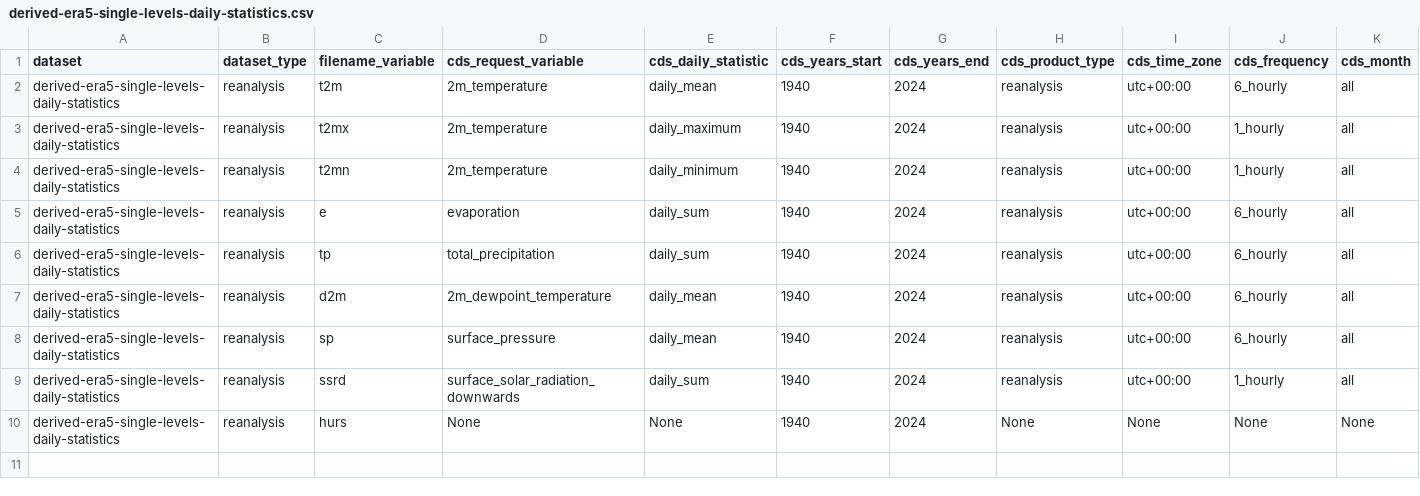
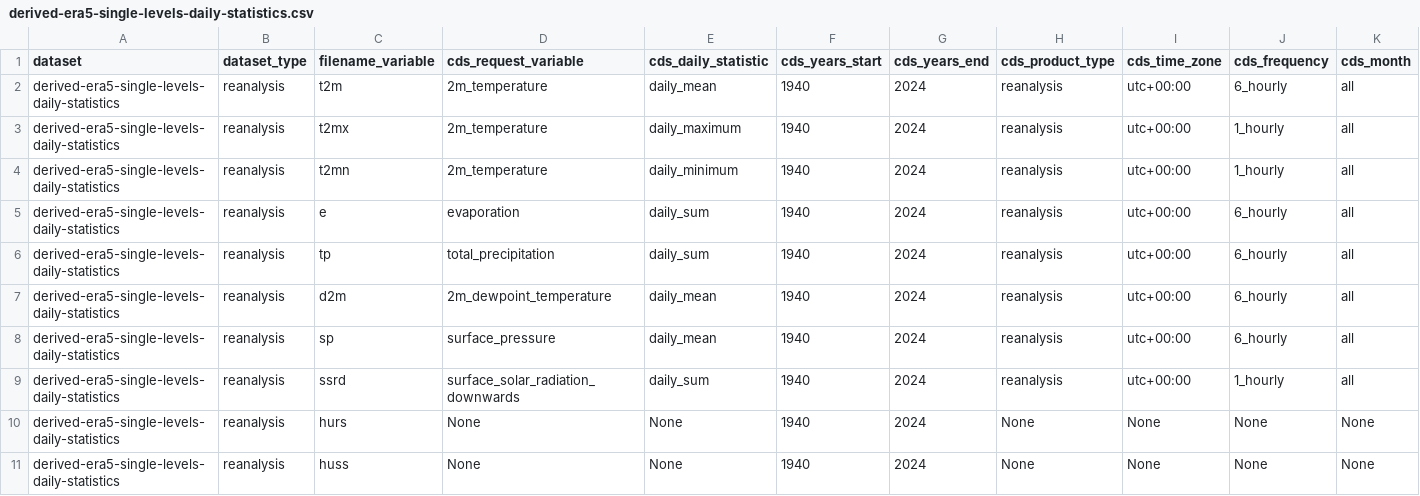
Before and after one commit to SantanderMetGroup/c3s-cds, a CSV file: requests/derived-era5-single-levels-daily-statistics.csv, drawn as a sheet; only a part is shown; rows hold the shown columns only; the diff names each change by its address in the sheet, - before the commit and + after, or states it on an @@ line.

```diff
--- a/requests/derived-era5-single-levels-daily-statistics.csv
+++ b/requests/derived-era5-single-levels-daily-statistics.csv
+row 11: derived-era5-single-levels-daily-statistics | reanalysis | huss | None | None | 1940 | 2024 | None | None | None | None
```
Also changed, not shown: 6 other files.
